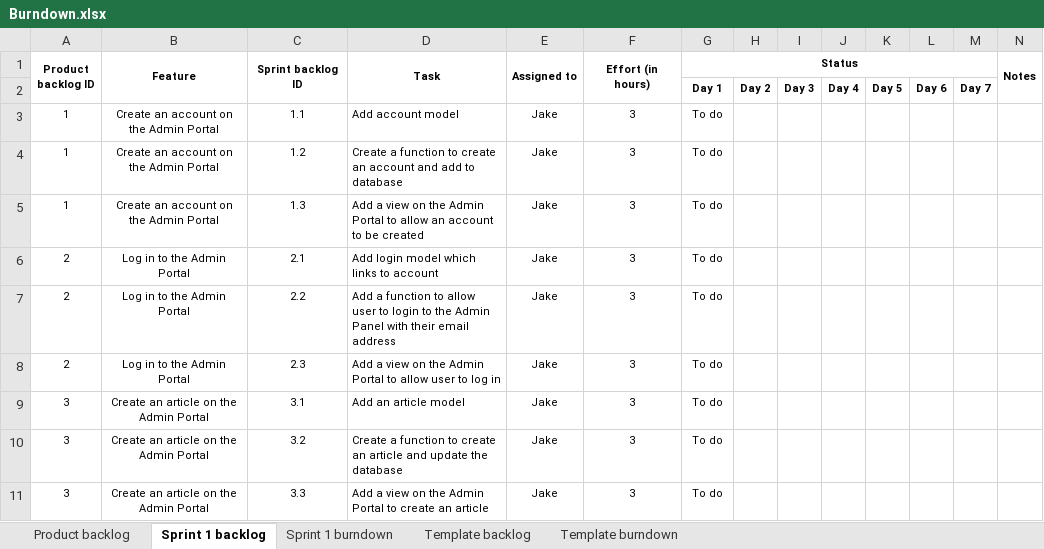
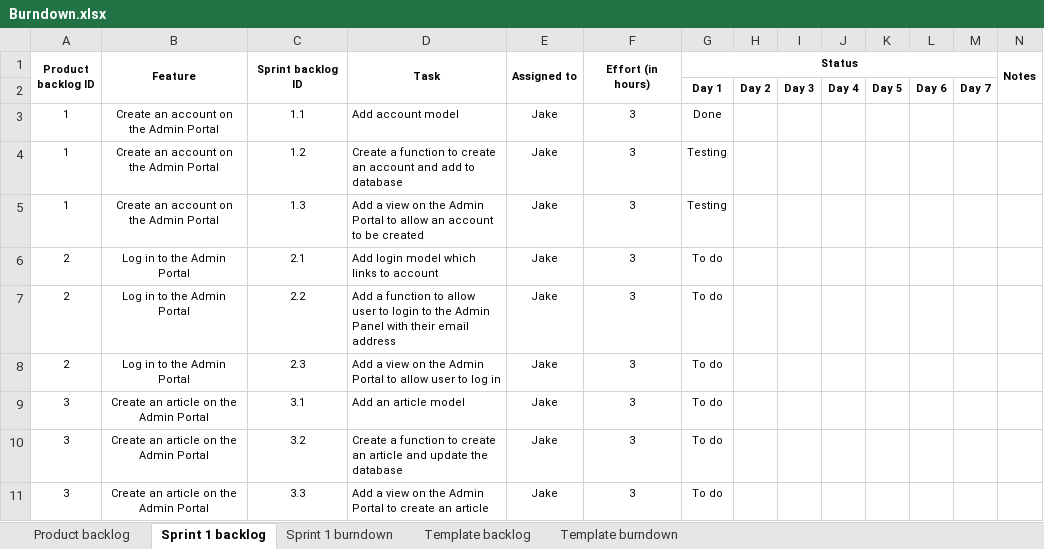
Before and after one commit to CruisingAltitude/WebComA3, an Excel workbook: DesignDocs/Burndown.xlsx, sheet Sprint 1 backlog, drawn as a sheet; only a part is shown; values as stored, in another font and other column widths than the file's, no borders; the diff names each change by its address in the sheet, - before the commit and + after, or states it on an @@ line.

```diff
--- a/DesignDocs/Burndown.xlsx (sheet Sprint 1 backlog)
+++ b/DesignDocs/Burndown.xlsx (sheet Sprint 1 backlog)
-G3 (Status): To do
+G3 (Status): Done
-G4:G5 (Status): To do
+G4:G5 (Status): Testing
```
Also changed, not shown: sheet Sprint 1 burndown, sheet Template burndown, charts or pictures, 22 other files.
